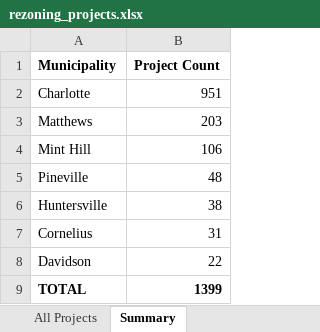
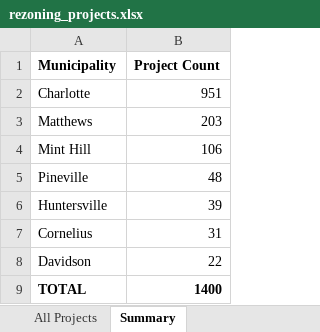
Before and after one commit to bpetrillo/Rezoning_lead_generator, an Excel workbook: backups/rezoning_projects.xlsx, sheet Summary, drawn as a sheet; values as stored, in another font and other column widths than the file's, no borders; the diff names each change by its address in the sheet, - before the commit and + after, or states it on an @@ line.

```diff
--- a/backups/rezoning_projects.xlsx (sheet Summary)
+++ b/backups/rezoning_projects.xlsx (sheet Summary)
-B6 (Project Count): 38
+B6 (Project Count): 39
-B9 (Project Count): 1399
+B9 (Project Count): 1400
```
Also changed, not shown: sheet All Projects, hidden cells, 4 other files.
